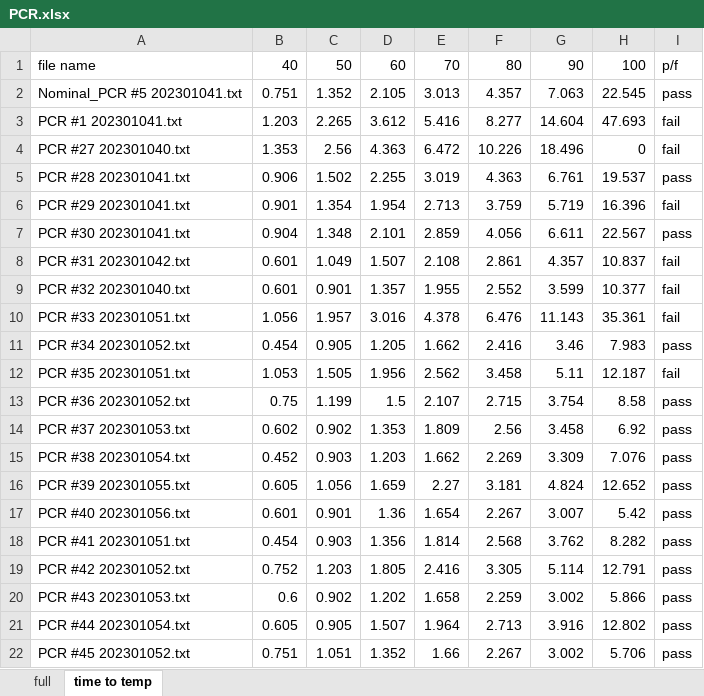
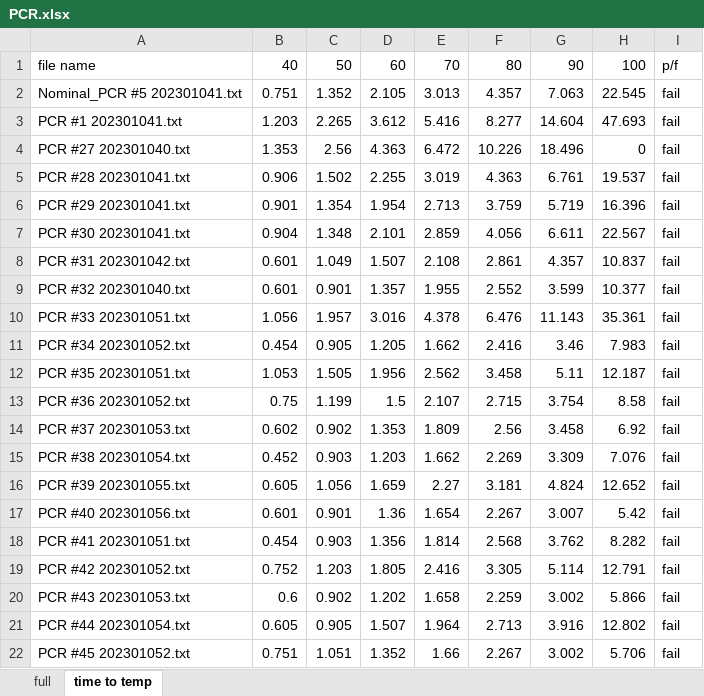
Before and after one commit to joshlwhitehead/work, an Excel workbook: analysis/heat/dataqstuff/dataCollect/thermoBoatTEC/PCR.xlsx, sheet time to temp, drawn as a sheet; values as stored, in another font and other column widths than the file's, no borders; charts and pictures not drawn; the diff names each change by its address in the sheet, - before the commit and + after, or states it on an @@ line.

Commit message:
modified:   analysis/heat/dataqstuff/dataCollect/test.py 	modified:   analysis/heat/dataqstuff/dataCollect/thermoBoatTEC/PCR.xlsx

```diff
--- a/analysis/heat/dataqstuff/dataCollect/thermoBoatTEC/PCR.xlsx (sheet time to temp)
+++ b/analysis/heat/dataqstuff/dataCollect/thermoBoatTEC/PCR.xlsx (sheet time to temp)
-I2: pass
+I2: fail
-I5: pass
+I5: fail
-I7: pass
+I7: fail
-I11: pass
+I11: fail
-I13:I22: pass
+I13:I22: fail
```
Also changed, not shown: charts or pictures, 1 other file.
